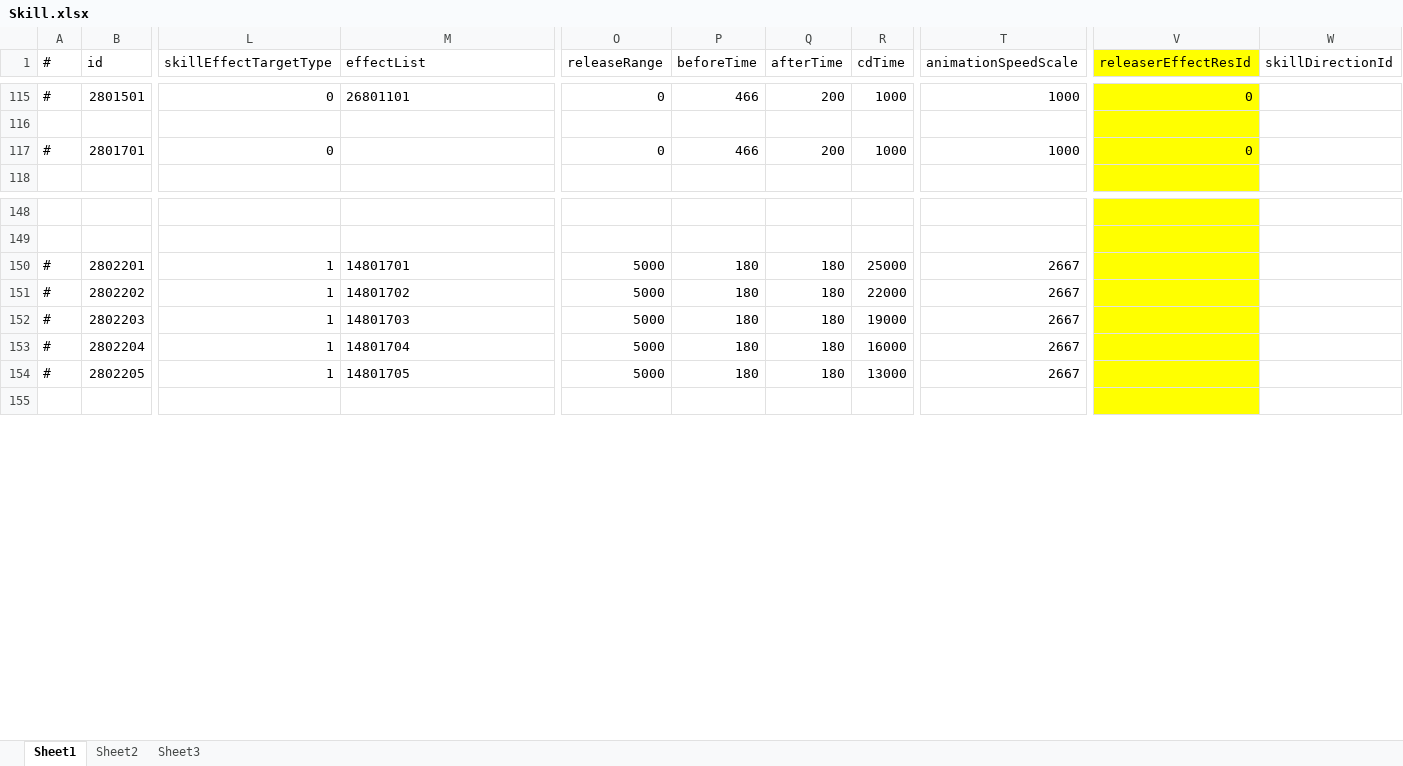
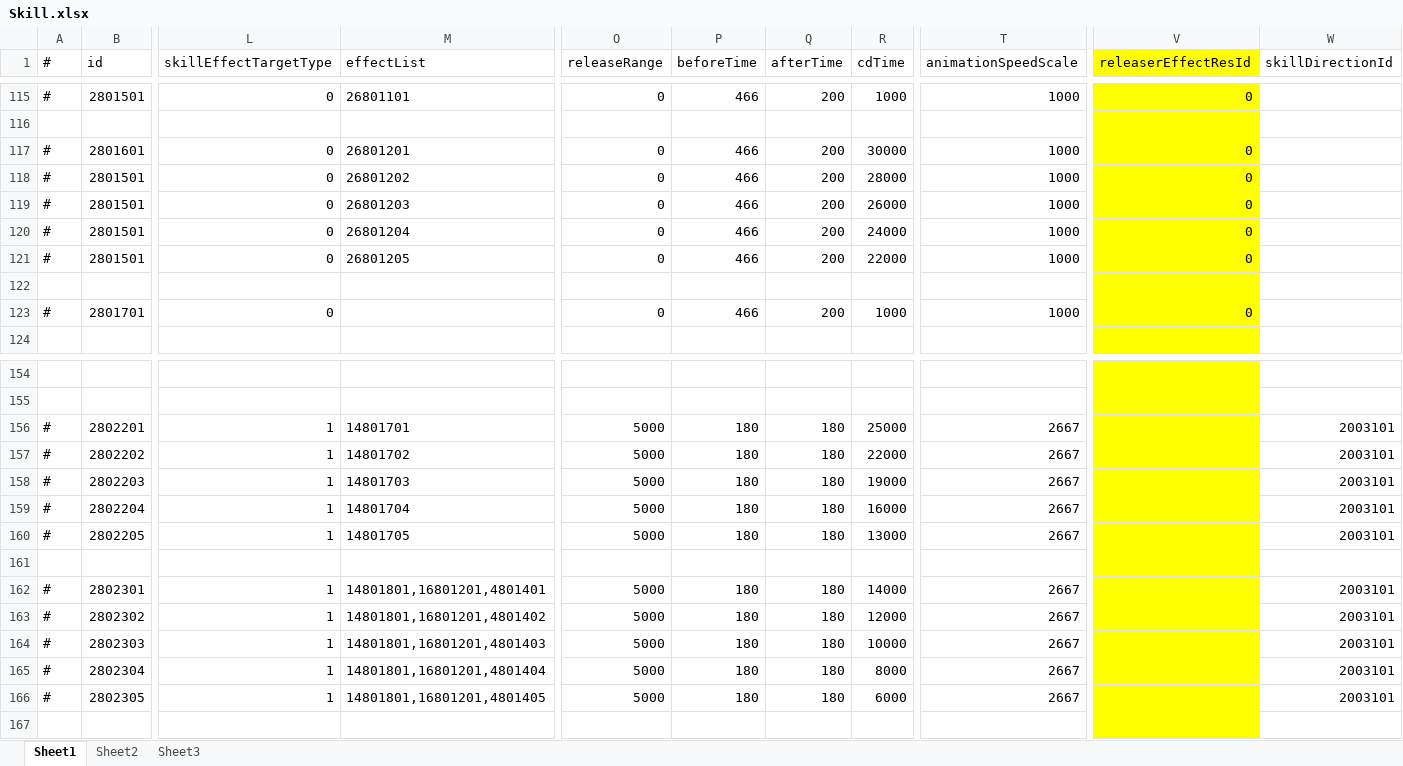
Before and after one commit to thanklzhang/001_GameFramework_Config, an Excel workbook: data_config/Skill.xlsx, sheet Sheet1, drawn as a sheet; only a part is shown, gaps mark what is left out; values as stored, in another font and other column widths than the file's, no borders; addresses are those after the commit; rows hold the shown columns only; the diff covers the shown part only; the diff names each change by its address in the sheet, - before the commit and + after, or states it on an @@ line.

```diff
--- a/data_config/Skill.xlsx (sheet Sheet1)
+++ b/data_config/Skill.xlsx (sheet Sheet1)
+row 117: # | 2801601 | 0 | 26801201 | 0 | 466 | 200 | 30000 | 1000 | 0
+row 118: # | 2801501 | 0 | 26801202 | 0 | 466 | 200 | 28000 | 1000 | 0
+row 119: # | 2801501 | 0 | 26801203 | 0 | 466 | 200 | 26000 | 1000 | 0
+row 120: # | 2801501 | 0 | 26801204 | 0 | 466 | 200 | 24000 | 1000 | 0
+row 121: # | 2801501 | 0 | 26801205 | 0 | 466 | 200 | 22000 | 1000 | 0
+row 122: (empty)
-W156:W160 (skillDirectionId): (empty)
+W156:W160 (skillDirectionId): 2003101
+row 161: (empty)
+row 162: # | 2802301 | 1 | 14801801,16801201,4801401 | 5000 | 180 | 180 | 14000 | 2667 |  | 2003101
+row 163: # | 2802302 | 1 | 14801801,16801201,4801402 | 5000 | 180 | 180 | 12000 | 2667 |  | 2003101
+row 164: # | 2802303 | 1 | 14801801,16801201,4801403 | 5000 | 180 | 180 | 10000 | 2667 |  | 2003101
+row 165: # | 2802304 | 1 | 14801801,16801201,4801404 | 5000 | 180 | 180 | 8000 | 2667 |  | 2003101
+row 166: # | 2802305 | 1 | 14801801,16801201,4801405 | 5000 | 180 | 180 | 6000 | 2667 |  | 2003101
```
Also changed, not shown: 5 edited cells elsewhere in this sheet, data_config/BattleAttributeGroup.xlsx, data_config/BuffEffect.xlsx, 3 other files.
